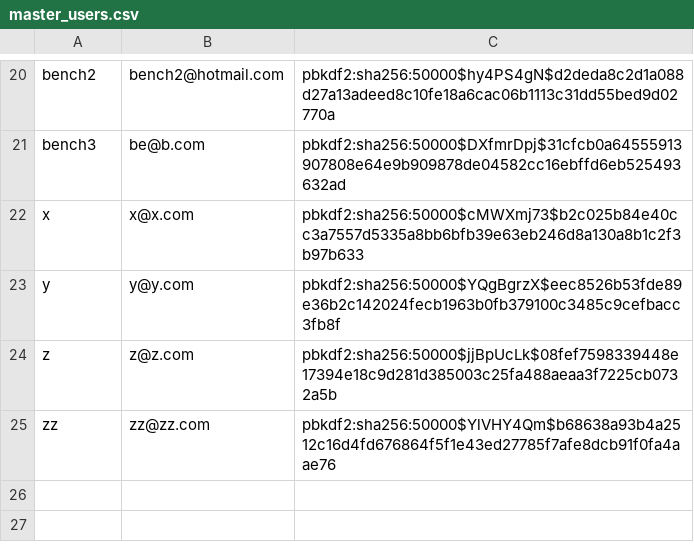
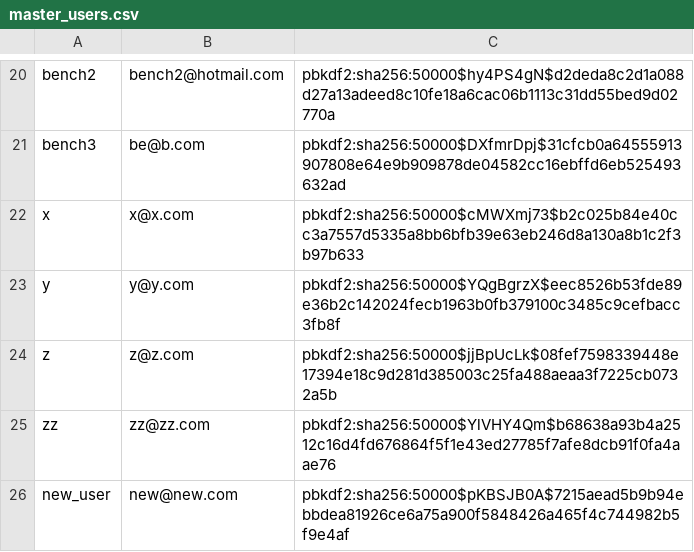
Before and after one commit to ajhoward7/xcelerate, a CSV file: code/main/users/master_users.csv, drawn as a sheet; only a part is shown, gaps mark what is left out; the diff names each change by its address in the sheet, - before the commit and + after, or states it on an @@ line.

```diff
--- a/code/main/users/master_users.csv
+++ b/code/main/users/master_users.csv
+row 26: new_user | new@new.com | pbkdf2:sha256:50000$pKBSJB0A$7215aead5b9b94ebbdea81926ce6a75a900f5848426a465f4c744982b5f9e4af
```
Also changed, not shown: 2 other files.
